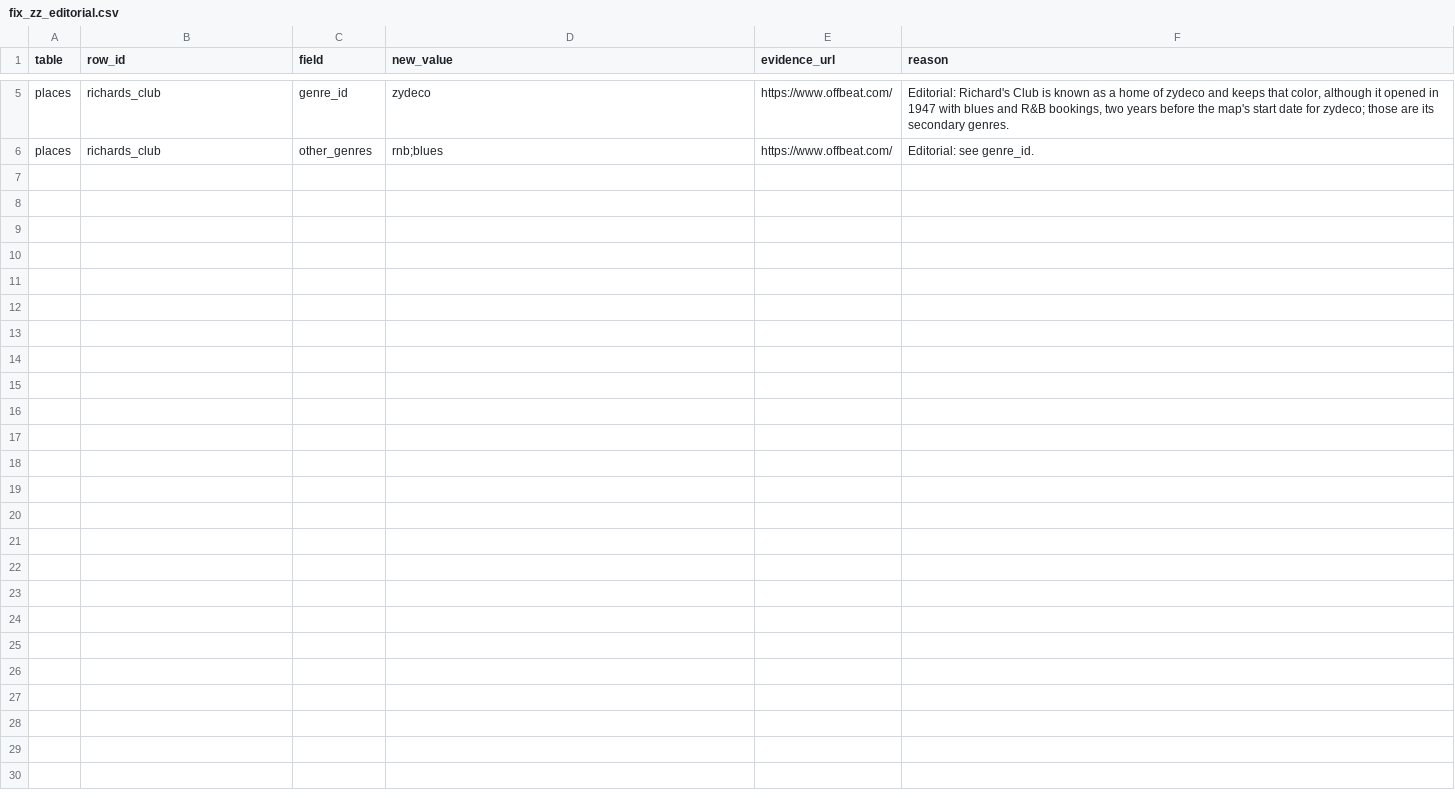
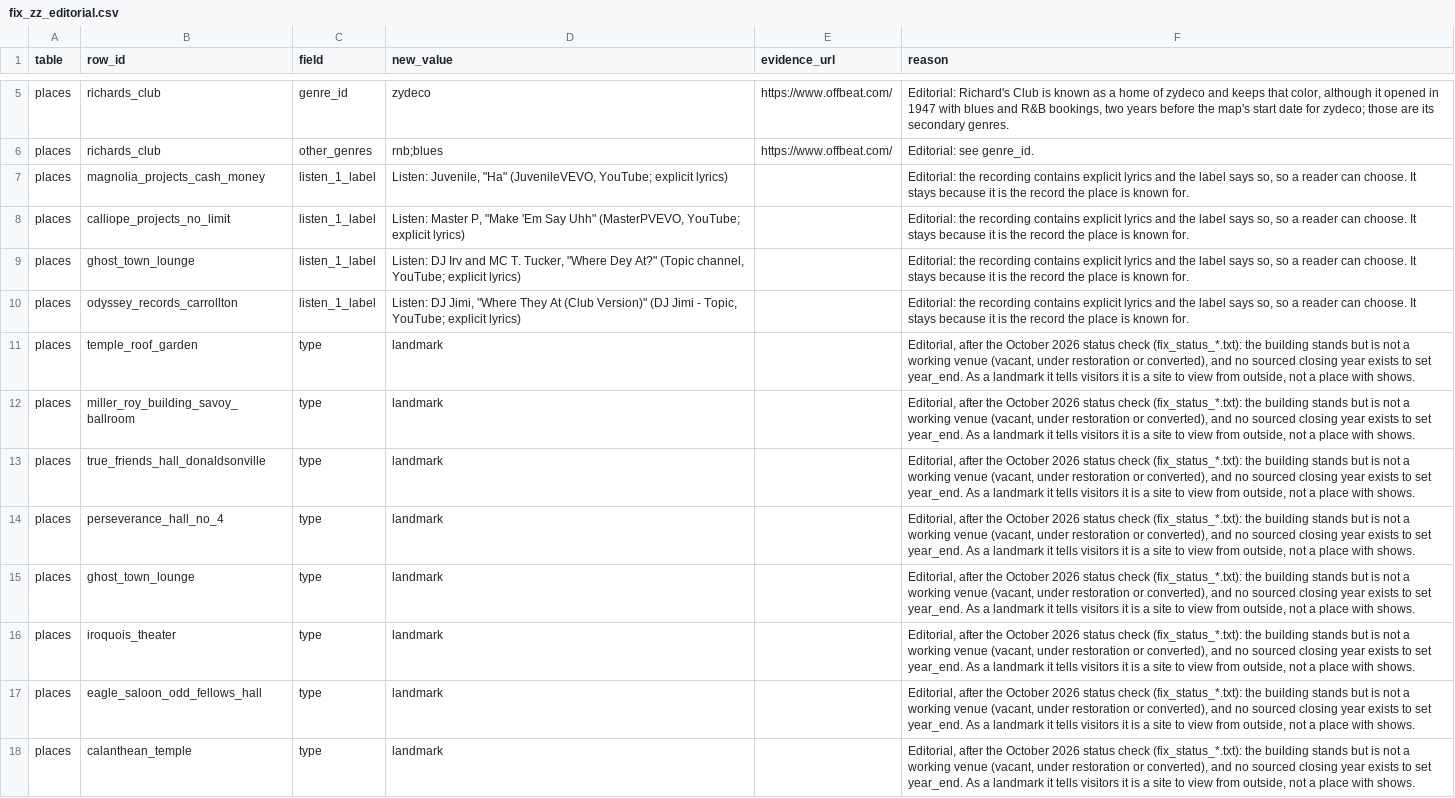
Before and after one commit to noah-schiff/louisiana-music-map, a CSV file: research/_batches/fix_zz_editorial.csv, drawn as a sheet; only a part is shown, gaps mark what is left out.

```diff
--- a/research/_batches/fix_zz_editorial.csv
+++ b/research/_batches/fix_zz_editorial.csv
@@ -6 +6,13 @@
 "places","richards_club","other_genres","rnb;blues","https://www.offbeat.com/","Editorial: see genre_id."
+"places","magnolia_projects_cash_money","listen_1_label","Listen: Juvenile, ""Ha"" (JuvenileVEVO, YouTube; explicit lyrics)","","Editorial: the recording contains explicit lyrics and the label says so, so a reader can choose. It stays because it is the record the place is known for."
+"places","calliope_projects_no_limit","listen_1_label","Listen: Master P, ""Make 'Em Say Uhh"" (MasterPVEVO, YouTube; explicit lyrics)","","Editorial: the recording contains explicit lyrics and the label says so, so a reader can choose. It stays because it is the record the place is known for."
+"places","ghost_town_lounge","listen_1_label","Listen: DJ Irv and MC T. Tucker, ""Where Dey At?"" (Topic channel, YouTube; explicit lyrics)","","Editorial: the recording contains explicit lyrics and the label says so, so a reader can choose. It stays because it is the record the place is known for."
+"places","odyssey_records_carrollton","listen_1_label","Listen: DJ Jimi, ""Where They At (Club Version)"" (DJ Jimi - Topic, YouTube; explicit lyrics)","","Editorial: the recording contains explicit lyrics and the label says so, so a reader can choose. It stays because it is the record the place is known for."
+"places","temple_roof_garden","type","landmark","","Editorial, after the October 2026 status check (fix_status_*.txt): the building stands but is not a working venue (vacant, under restoration or converted), and no sourced closing year exists to set year_end. As a landmark it tells visitors it is a site to view from outside, not a place with shows."
+"places","miller_roy_building_savoy_ballroom","type","landmark","","Editorial, after the October 2026 status check (fix_status_*.txt): the building stands but is not a working venue (vacant, under restoration or converted), and no sourced closing year exists to set year_end. As a landmark it tells visitors it is a site to view from outside, not a place with shows."
+"places","true_friends_hall_donaldsonville","type","landmark","","Editorial, after the October 2026 status check (fix_status_*.txt): the building stands but is not a working venue (vacant, under restoration or converted), and no sourced closing year exists to set year_end. As a landmark it tells visitors it is a site to view from outside, not a place with shows."
+"places","perseverance_hall_no_4","type","landmark","","Editorial, after the October 2026 status check (fix_status_*.txt): the building stands but is not a working venue (vacant, under restoration or converted), and no sourced closing year exists to set year_end. As a landmark it tells visitors it is a site to view from outside, not a place with shows."
+"places","ghost_town_lounge","type","landmark","","Editorial, after the October 2026 status check (fix_status_*.txt): the building stands but is not a working venue (vacant, under restoration or converted), and no sourced closing year exists to set year_end. As a landmark it tells visitors it is a site to view from outside, not a place with shows."
+"places","iroquois_theater","type","landmark","","Editorial, after the October 2026 status check (fix_status_*.txt): the building stands but is not a working venue (vacant, under restoration or converted), and no sourced closing year exists to set year_end. As a landmark it tells visitors it is a site to view from outside, not a place with shows."
+"places","eagle_saloon_odd_fellows_hall","type","landmark","","Editorial, after the October 2026 status check (fix_status_*.txt): the building stands but is not a working venue (vacant, under restoration or converted), and no sourced closing year exists to set year_end. As a landmark it tells visitors it is a site to view from outside, not a place with shows."
+"places","calanthean_temple","type","landmark","","Editorial, after the October 2026 status check (fix_status_*.txt): the building stands but is not a working venue (vacant, under restoration or converted), and no sourced closing year exists to set year_end. As a landmark it tells visitors it is a site to view from outside, not a place with shows."
```
Also changed, not shown: research/places.csv, 15 other files.
